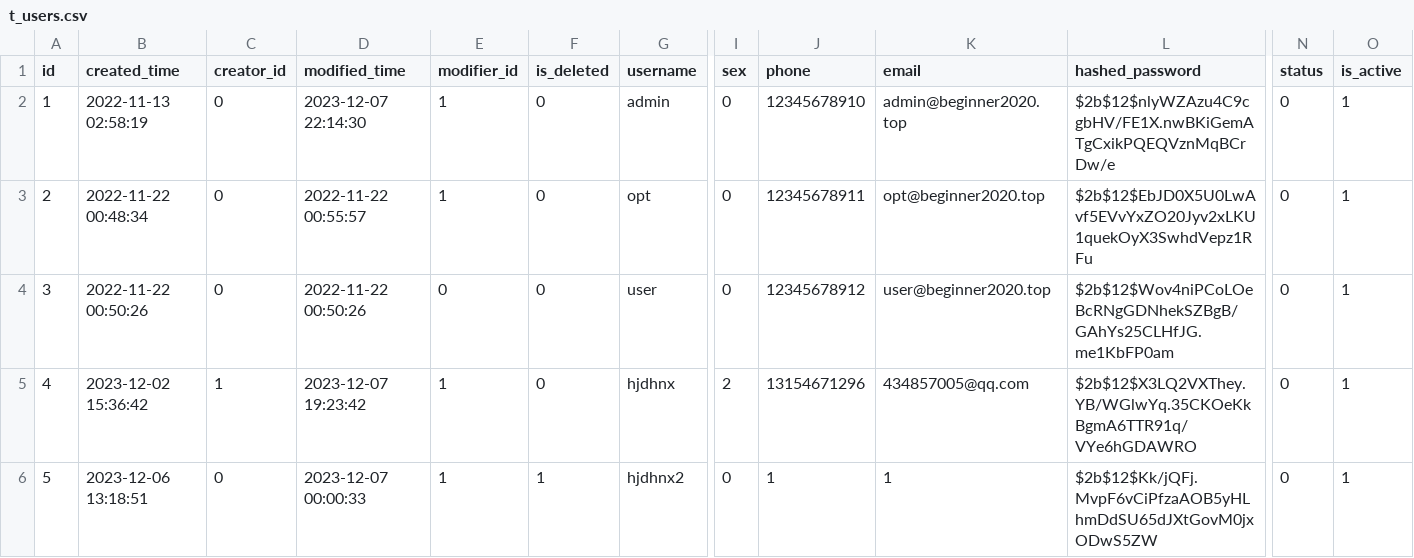
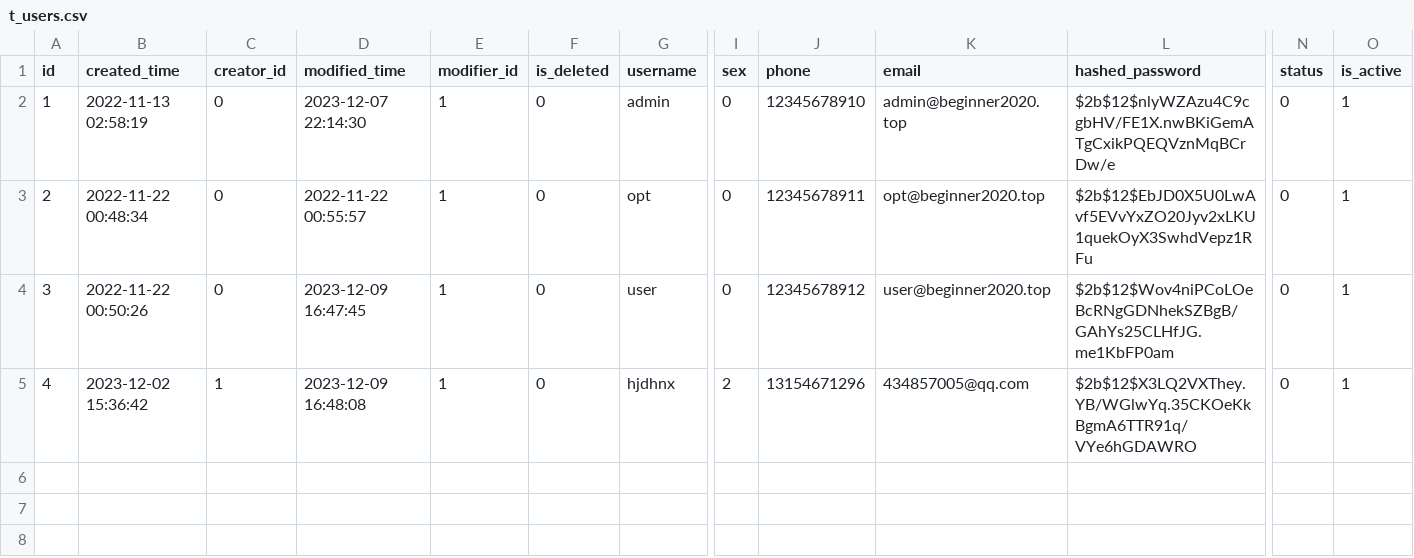
Before and after one commit to meinvtuzai/fastapi_vue, a CSV file: backend/app/db/init_data/t_users.csv, drawn as a sheet; only a part is shown, gaps mark what is left out; rows hold the shown columns only; the diff names each change by its address in the sheet, - before the commit and + after, or states it on an @@ line.

```diff
--- a/backend/app/db/init_data/t_users.csv
+++ b/backend/app/db/init_data/t_users.csv
-D4 (modified_time): 2022-11-22 00:50:26
+D4 (modified_time): 2023-12-09 16:47:45
-E4 (modifier_id): 0
+E4 (modifier_id): 1
-D5 (modified_time): 2023-12-07 19:23:42
+D5 (modified_time): 2023-12-09 16:48:08
-row 6: 5 | 2023-12-06 13:18:51 | 0 | 2023-12-07 00:00:33 | 1 | 1 | hjdhnx2 | 0 | 1 | 1 | $2b$12$Kk/jQFj.MvpF6vCiPfzaAOB5yHLhmDdSU65dJXtGovM0jxODwS5ZW | 0 | 1
```
Also changed, not shown: backend/app/db/init_data/t_config_settings.csv, backend/app/db/init_data/t_hiker_rule.csv, 5 other files.
